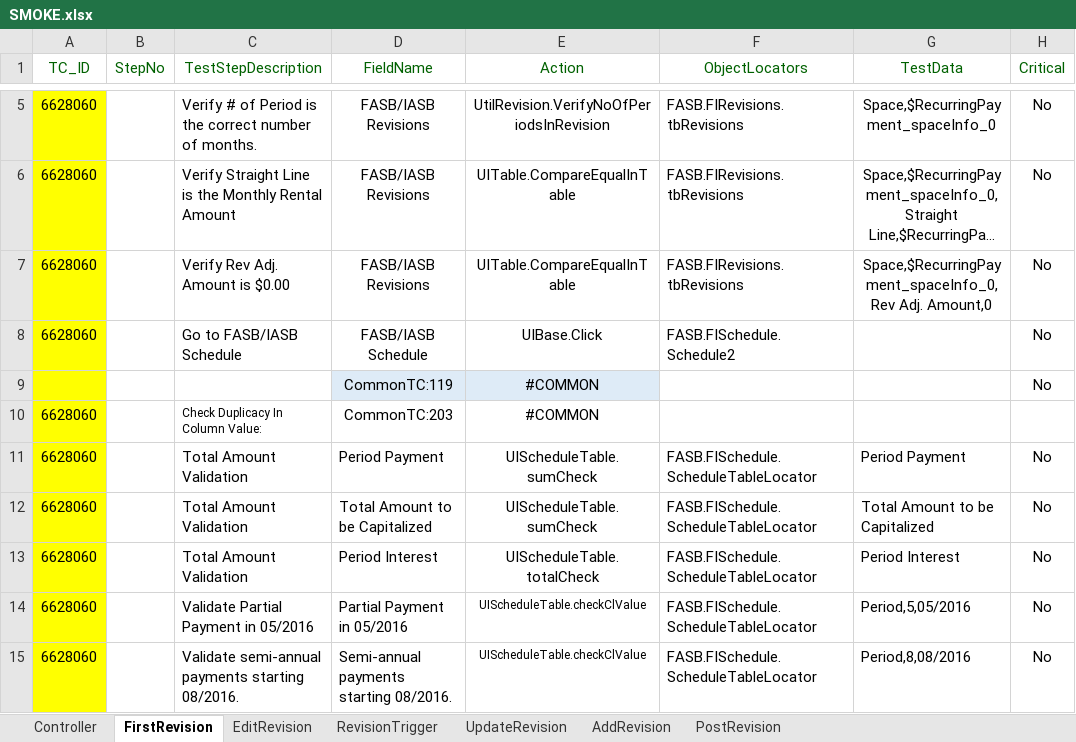
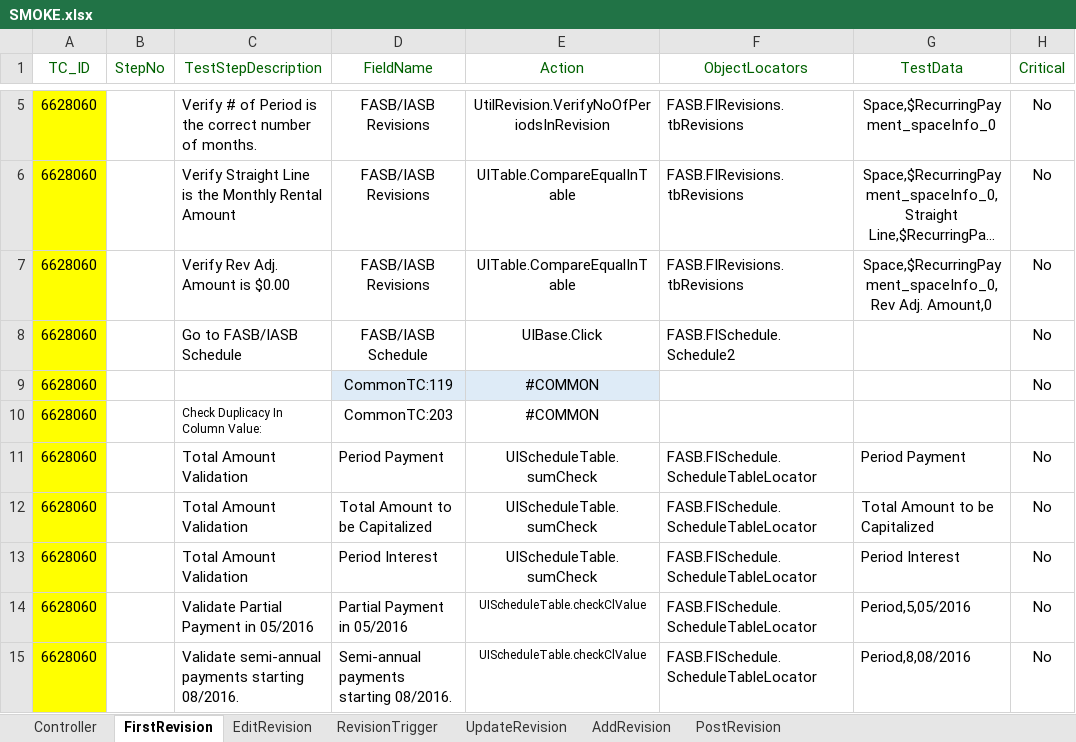
Before and after one commit to shahriarkamal-dsi/AMT-TestFrameWork, an Excel workbook: src/main/resources/modules/SMOKE.xlsx, sheet FirstRevision, drawn as a sheet; only a part is shown, gaps mark what is left out; long unchanged cells end in …; values as stored, in another font and other column widths than the file's, no borders; the diff names each change by its address in the sheet, - before the commit and + after, or states it on an @@ line.

```diff
--- a/src/main/resources/modules/SMOKE.xlsx (sheet FirstRevision)
+++ b/src/main/resources/modules/SMOKE.xlsx (sheet FirstRevision)
-A9 (TC_ID): (empty)
+A9 (TC_ID): 6628060
-E13 (Action): UIScheduleTable.totalCheck
+E13 (Action): UIScheduleTable.sumCheck
```
Also changed, not shown: sheet Controller, src/main/resources/modules/CommonTC.xlsx, src/main/resources/objectLocator/OR_FASB.xlsx, 4 other files.
